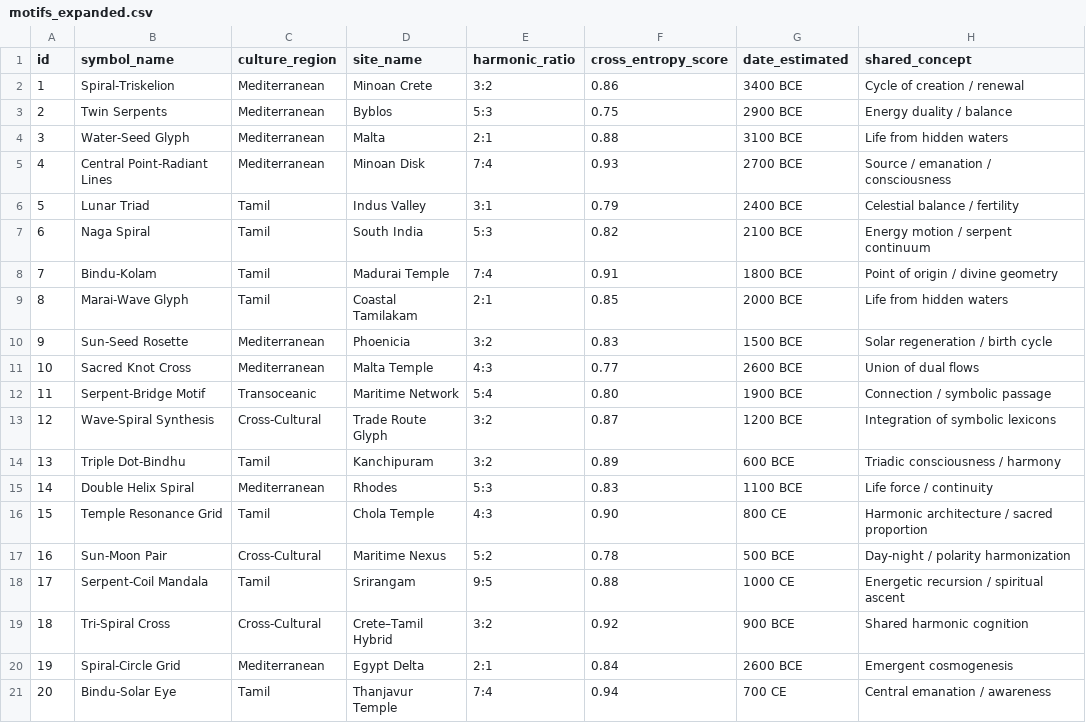
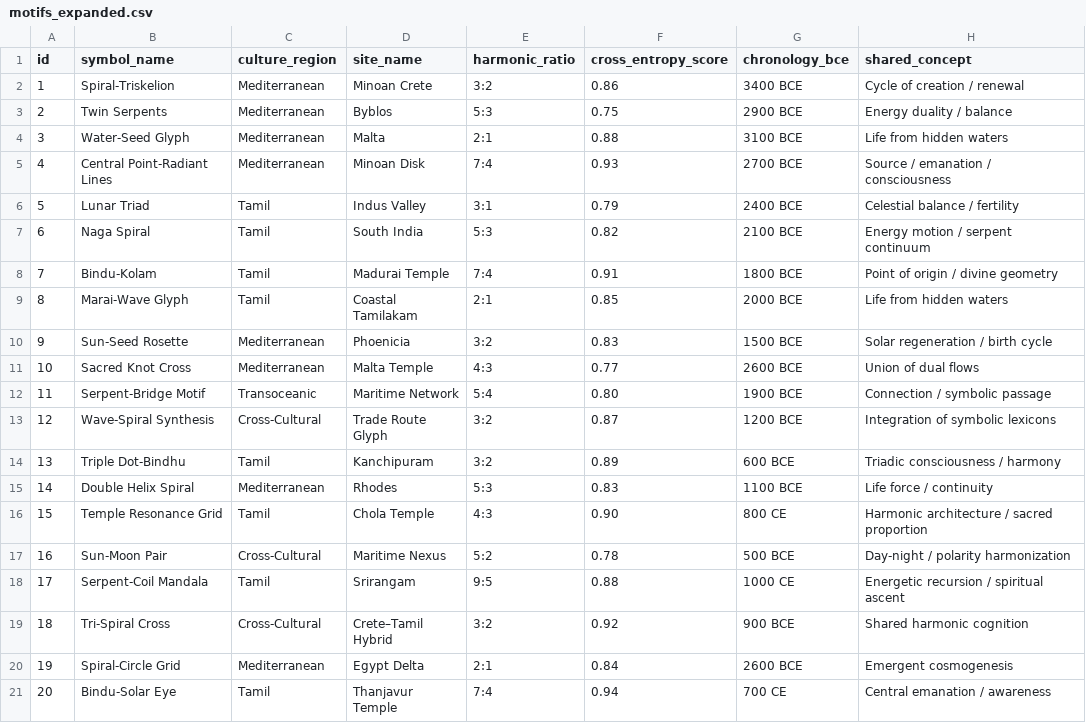
Before and after one commit to mamaofthree579-ship-it/proto-harmonic-lexicon, a CSV file: data/motifs_expanded.csv, drawn as a sheet.

Commit message:
Update motifs_expanded.csv

```diff
--- a/data/motifs_expanded.csv
+++ b/data/motifs_expanded.csv
@@ -1,2 +1,2 @@
-id,symbol_name,culture_region,site_name,harmonic_ratio,cross_entropy_score,date_estimated,shared_concept
+id,symbol_name,culture_region,site_name,harmonic_ratio,cross_entropy_score,chronology_bce,shared_concept
 1,Spiral-Triskelion,Mediterranean,Minoan Crete,3:2,0.86,3400 BCE,Cycle of creation / renewal
```
